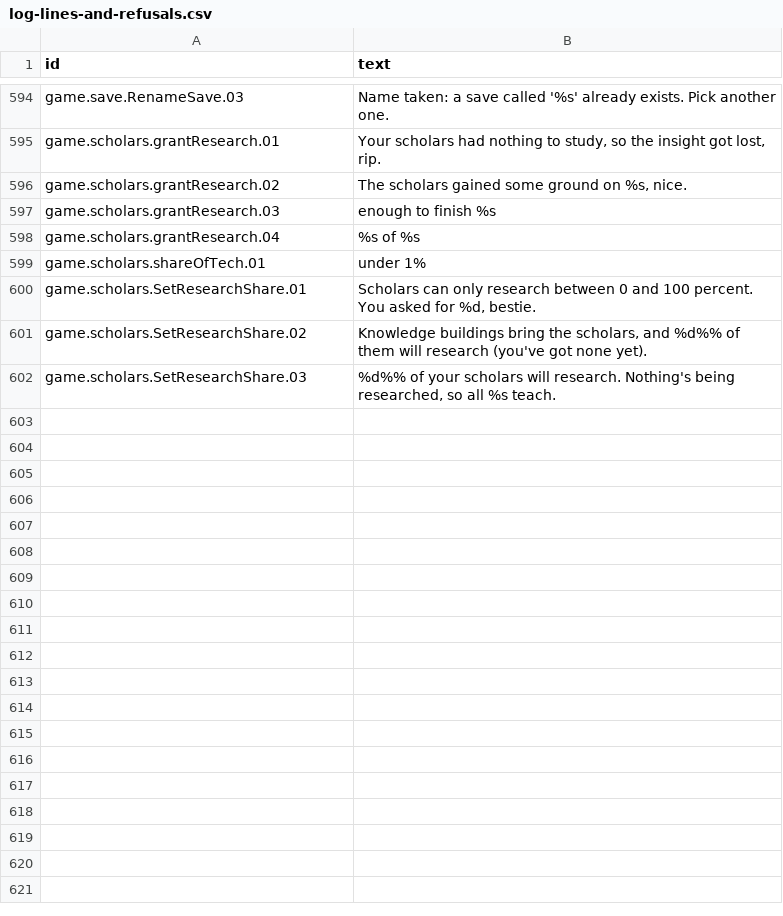
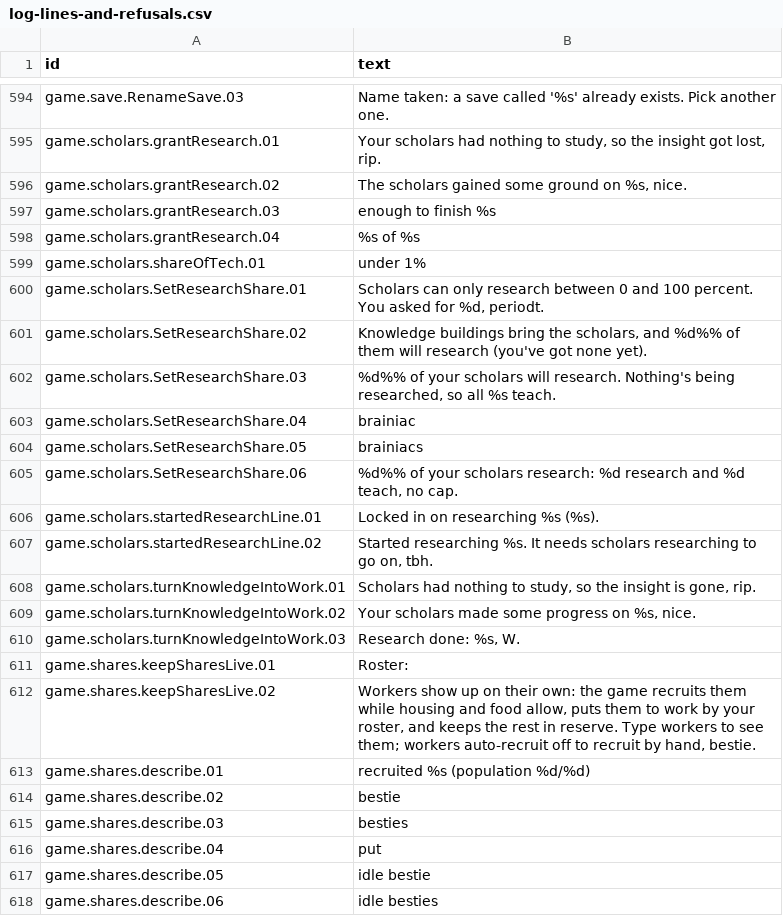
Before and after one commit to espresso20/ageforge, a CSV file: words/vibe/log-lines-and-refusals.csv, drawn as a sheet; only a part is shown, gaps mark what is left out; the diff covers the shown part only.

Commit message:
feat(vibemode): slang for the log lines (part 3)

```diff
--- a/words/vibe/log-lines-and-refusals.csv
+++ b/words/vibe/log-lines-and-refusals.csv
@@ -599,4 +599,20 @@ game.scholars.grantResearch.04,%s of %s
 game.scholars.shareOfTech.01,under 1%
-game.scholars.SetResearchShare.01,"Scholars can only research between 0 and 100 percent. You asked for %d, bestie."
+game.scholars.SetResearchShare.01,"Scholars can only research between 0 and 100 percent. You asked for %d, periodt."
 game.scholars.SetResearchShare.02,"Knowledge buildings bring the scholars, and %d%% of them will research (you've got none yet)."
 game.scholars.SetResearchShare.03,"%d%% of your scholars will research. Nothing's being researched, so all %s teach."
+game.scholars.SetResearchShare.04,brainiac
+game.scholars.SetResearchShare.05,brainiacs
+game.scholars.SetResearchShare.06,"%d%% of your scholars research: %d research and %d teach, no cap."
+game.scholars.startedResearchLine.01,Locked in on researching %s (%s).
+game.scholars.startedResearchLine.02,"Started researching %s. It needs scholars researching to go on, tbh."
+game.scholars.turnKnowledgeIntoWork.01,"Scholars had nothing to study, so the insight is gone, rip."
+game.scholars.turnKnowledgeIntoWork.02,"Your scholars made some progress on %s, nice."
+game.scholars.turnKnowledgeIntoWork.03,"Research done: %s, W."
+game.shares.keepSharesLive.01,Roster:
+game.shares.keepSharesLive.02,"Workers show up on their own: the game recruits them while housing and food allow, puts them to work by your roster, and keeps the rest in reserve. Type workers to see them; workers auto-recruit off to recruit by hand, bestie."
+game.shares.describe.01,recruited %s (population %d/%d)
+game.shares.describe.02,bestie
+game.shares.describe.03,besties
+game.shares.describe.04,put
+game.shares.describe.05,idle bestie
+game.shares.describe.06,idle besties
```
Also changed, not shown: 46 added rows and 28 edited cells elsewhere in this file, 1 other file.
